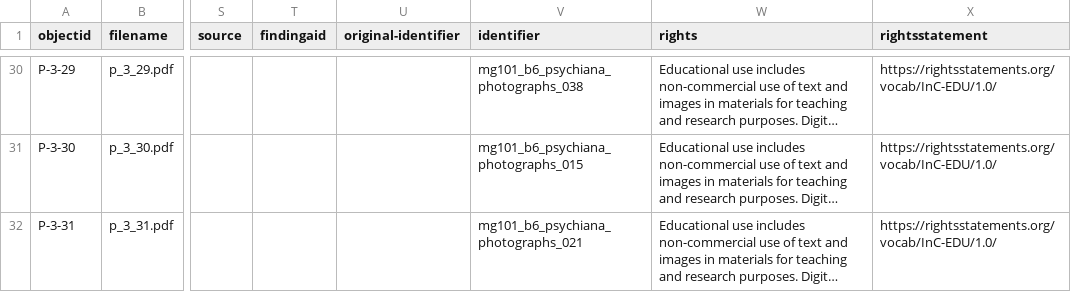
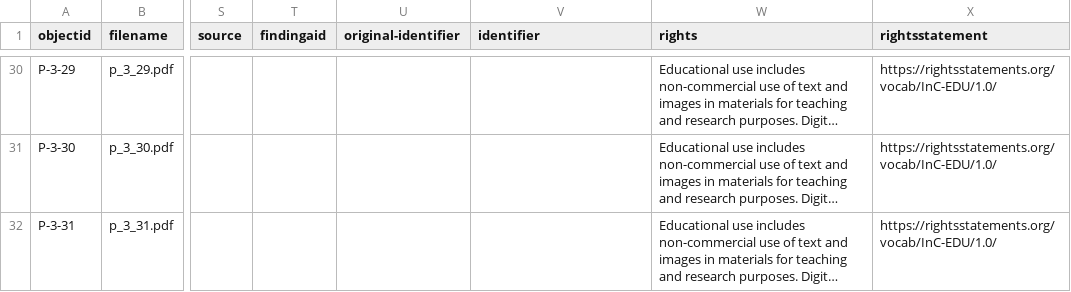
Before and after one commit to happy-ayka/Elsie-s-archive, a CSV file: _data/my_collectionbuilder_meta_data_Sheet1.csv, drawn as a sheet; only a part is shown, gaps mark what is left out; long unchanged cells end in …; the diff covers the shown part only; the diff names each change by its address in the sheet, - before the commit and + after, or states it on an @@ line.

```diff
--- a/_data/my_collectionbuilder_meta_data_Sheet1.csv
+++ b/_data/my_collectionbuilder_meta_data_Sheet1.csv
-V30 (identifier): mg101_b6_psychiana_photographs_038
+V30 (identifier): (empty)
-V31 (identifier): mg101_b6_psychiana_photographs_015
+V31 (identifier): (empty)
-V32 (identifier): mg101_b6_psychiana_photographs_021
+V32 (identifier): (empty)
```
Also changed, not shown: 26 edited cells elsewhere in this file.
